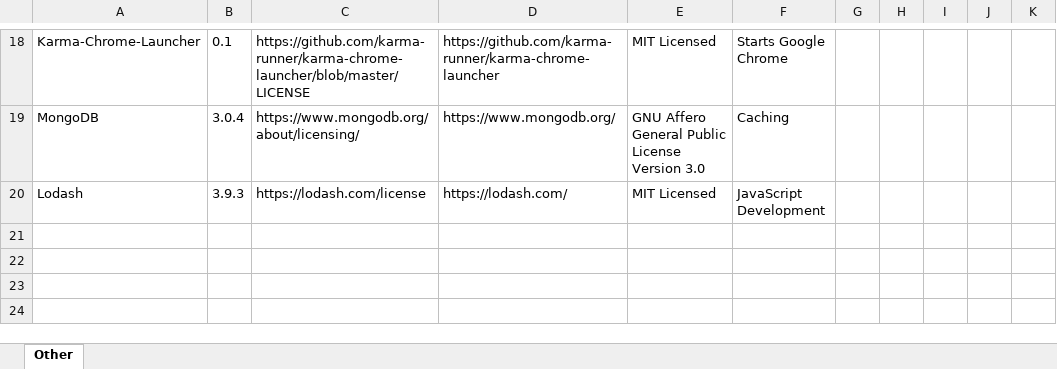
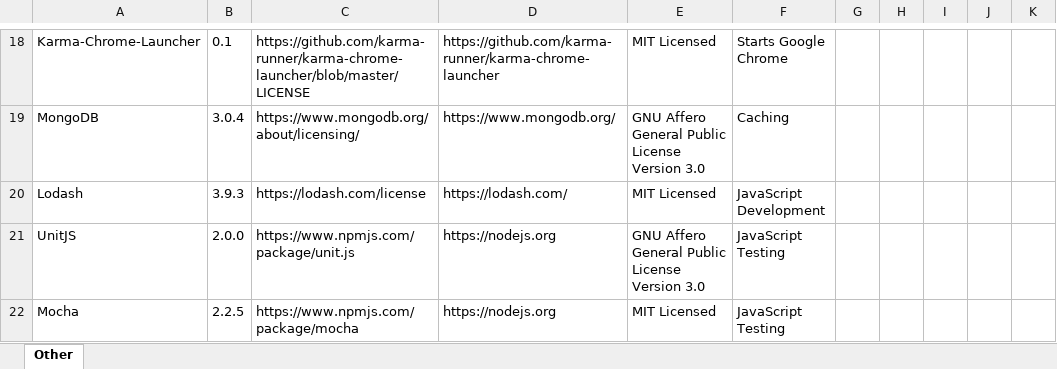
Before and after one commit to Cassiedee/MedExplorer, an Excel workbook: docs/Software Development/NGC_ADS_Software_Baseline.xlsx, sheet Other, drawn as a sheet; only a part is shown, gaps mark what is left out; values as stored, in another font and other column widths than the file's, no borders; table styles not drawn; the diff names each change by its address in the sheet, - before the commit and + after, or states it on an @@ line.

Commit message:
Updated open source list

```diff
--- a/docs/Software Development/NGC_ADS_Software_Baseline.xlsx (sheet Other)
+++ b/docs/Software Development/NGC_ADS_Software_Baseline.xlsx (sheet Other)
+row 21: UnitJS | 2.0.0 | https://www.npmjs.com/package/unit.js | https://nodejs.org | GNU Affero General Public License Version 3.0 | JavaScript Testing
+row 22: Mocha | 2.2.5 | https://www.npmjs.com/package/mocha | https://nodejs.org | MIT Licensed | JavaScript Testing
```
Also changed, not shown: 1 other file.
